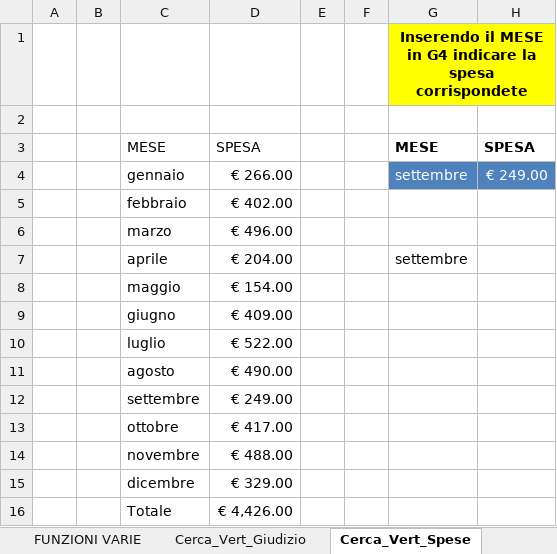
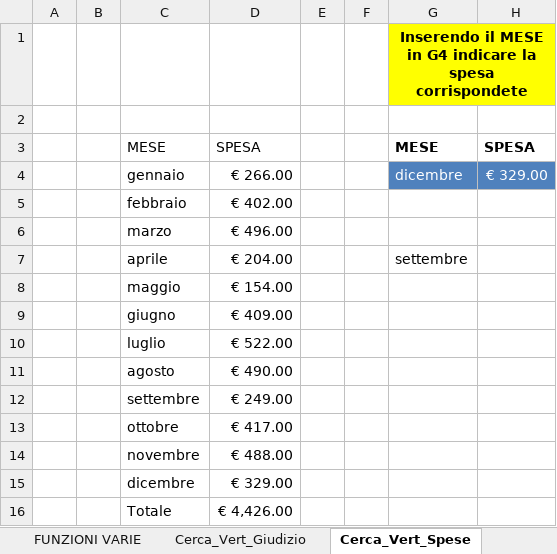
Before and after one commit to ybenalex/Compiti-Epicode, an Excel workbook: M2/D2/ESERCIZIO M2 2.xlsx, sheet Cerca_Vert_Spese, drawn as a sheet; values as stored, in another font and other column widths than the file's, no borders; table styles not drawn; the diff names each change by its address in the sheet, - before the commit and + after, or states it on an @@ line.

```diff
--- a/M2/D2/ESERCIZIO M2 2.xlsx (sheet Cerca_Vert_Spese)
+++ b/M2/D2/ESERCIZIO M2 2.xlsx (sheet Cerca_Vert_Spese)
-G4: settembre
+G4: dicembre
-H4: € 249.00
+H4: € 329.00
```
Also changed, not shown: sheet Assoluti_Iva, sheet CONTA_SE, sheet Somma_SE, formulas that keep their value, charts or pictures, M2/D2/Copia di ESERCIZIO M2 2-2.xlsx.
